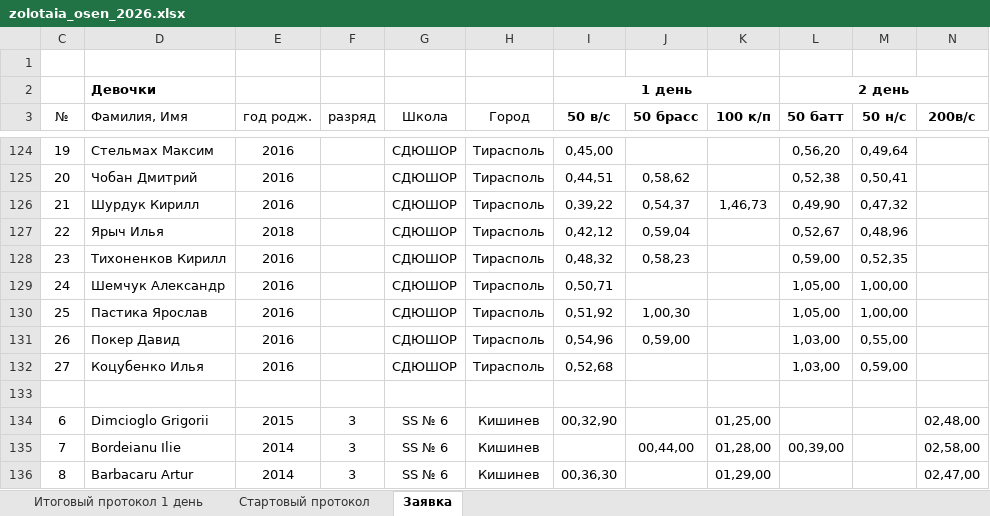
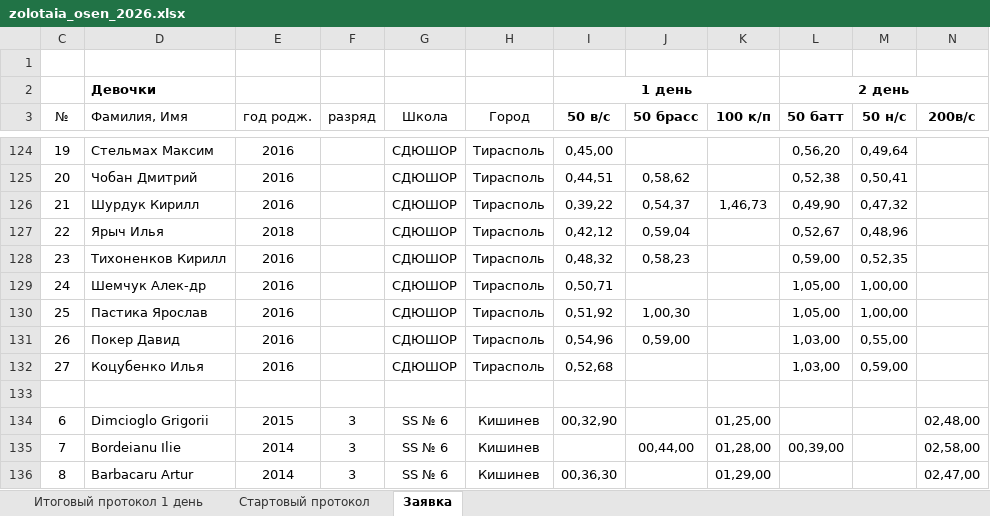
Before and after one commit to Felikssss26/ves_start, an Excel workbook: data/zolotaia_osen_2026.xlsx, sheet Заявка, drawn as a sheet; only a part is shown, gaps mark what is left out; values as stored, in another font and other column widths than the file's, no borders; the diff names each change by its address in the sheet, - before the commit and + after, or states it on an @@ line.

```diff
--- a/data/zolotaia_osen_2026.xlsx (sheet Заявка)
+++ b/data/zolotaia_osen_2026.xlsx (sheet Заявка)
-D129 (Фамилия, Имя): Шемчук Александр
+D129 (Фамилия, Имя): Шемчук Алек-др
```
Also changed, not shown: sheet Итоговый протокол 1 день, sheet Стартовый протокол.
